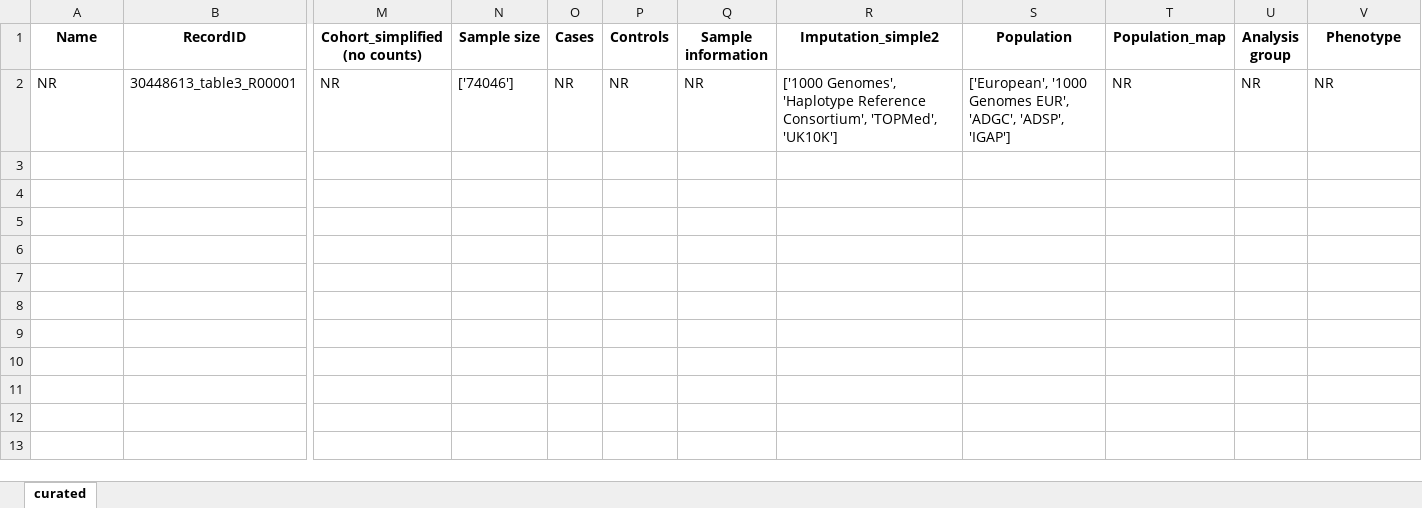
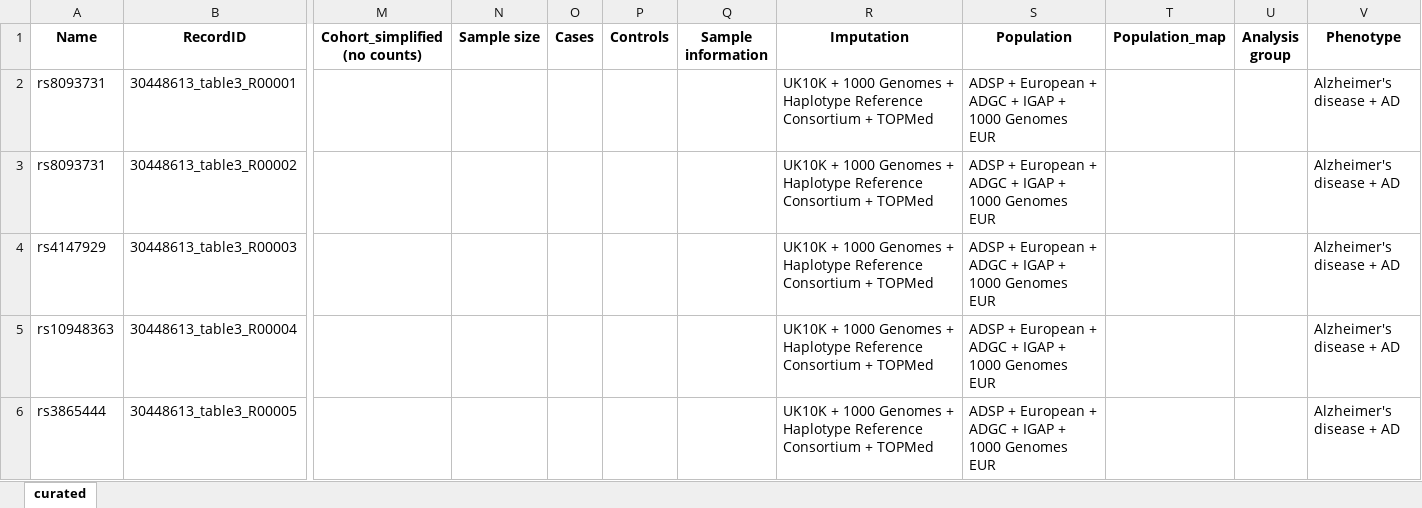
Before and after one commit to sherryfish321/advp_curator, an Excel workbook: harmonized_tables_advp/from_30448613_table3_v1.xlsx, sheet curated, drawn as a sheet; only a part is shown, gaps mark what is left out; values as stored, in another font and other column widths than the file's, no borders; removed rows and columns are numbered as before the commit, all else as after; rows hold the shown columns only; the diff names each change by its address in the sheet, - before the commit and + after, or states it on an @@ line.

```diff
--- a/harmonized_tables_advp/from_30448613_table3_v1.xlsx (sheet curated)
+++ b/harmonized_tables_advp/from_30448613_table3_v1.xlsx (sheet curated)
-R1: Imputation_simple2
+R1: Imputation
-row 2: NR | 30448613_table3_R00001 | NR | ['74046'] | NR | NR | NR | ['1000 Genomes', 'Haplotype Reference Consortium', 'TOPMed', 'UK10K'] | ['European', '1000 Genomes EUR', 'ADGC', 'ADSP', 'IGAP'] | NR | NR | NR
+row 2: rs8093731 | 30448613_table3_R00001 |  |  |  |  |  | UK10K + 1000 Genomes + Haplotype Reference Consortium + TOPMed | ADSP + European + ADGC + IGAP + 1000 Genomes EUR |  |  | Alzheimer's disease + AD
+row 3: rs8093731 | 30448613_table3_R00002 |  |  |  |  |  | UK10K + 1000 Genomes + Haplotype Reference Consortium + TOPMed | ADSP + European + ADGC + IGAP + 1000 Genomes EUR |  |  | Alzheimer's disease + AD
+row 4: rs4147929 | 30448613_table3_R00003 |  |  |  |  |  | UK10K + 1000 Genomes + Haplotype Reference Consortium + TOPMed | ADSP + European + ADGC + IGAP + 1000 Genomes EUR |  |  | Alzheimer's disease + AD
+row 5: rs10948363 | 30448613_table3_R00004 |  |  |  |  |  | UK10K + 1000 Genomes + Haplotype Reference Consortium + TOPMed | ADSP + European + ADGC + IGAP + 1000 Genomes EUR |  |  | Alzheimer's disease + AD
+row 6: rs3865444 | 30448613_table3_R00005 |  |  |  |  |  | UK10K + 1000 Genomes + Haplotype Reference Consortium + TOPMed | ADSP + European + ADGC + IGAP + 1000 Genomes EUR |  |  | Alzheimer's disease + AD
```
Also changed, not shown: harmonized_tables_advp/from_30448613_table1_v1.xlsx, harmonized_tables_advp/from_30448613_table2_v1.xlsx, 34 other files.
